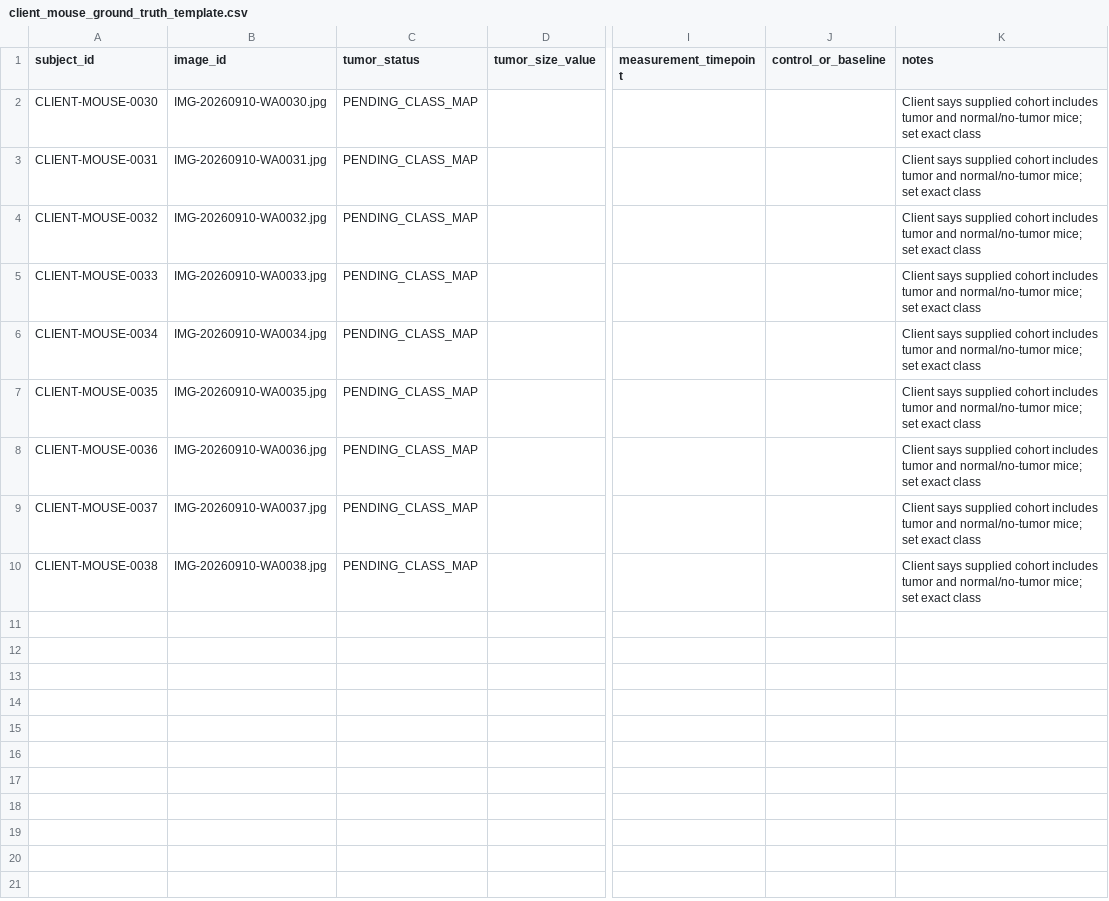
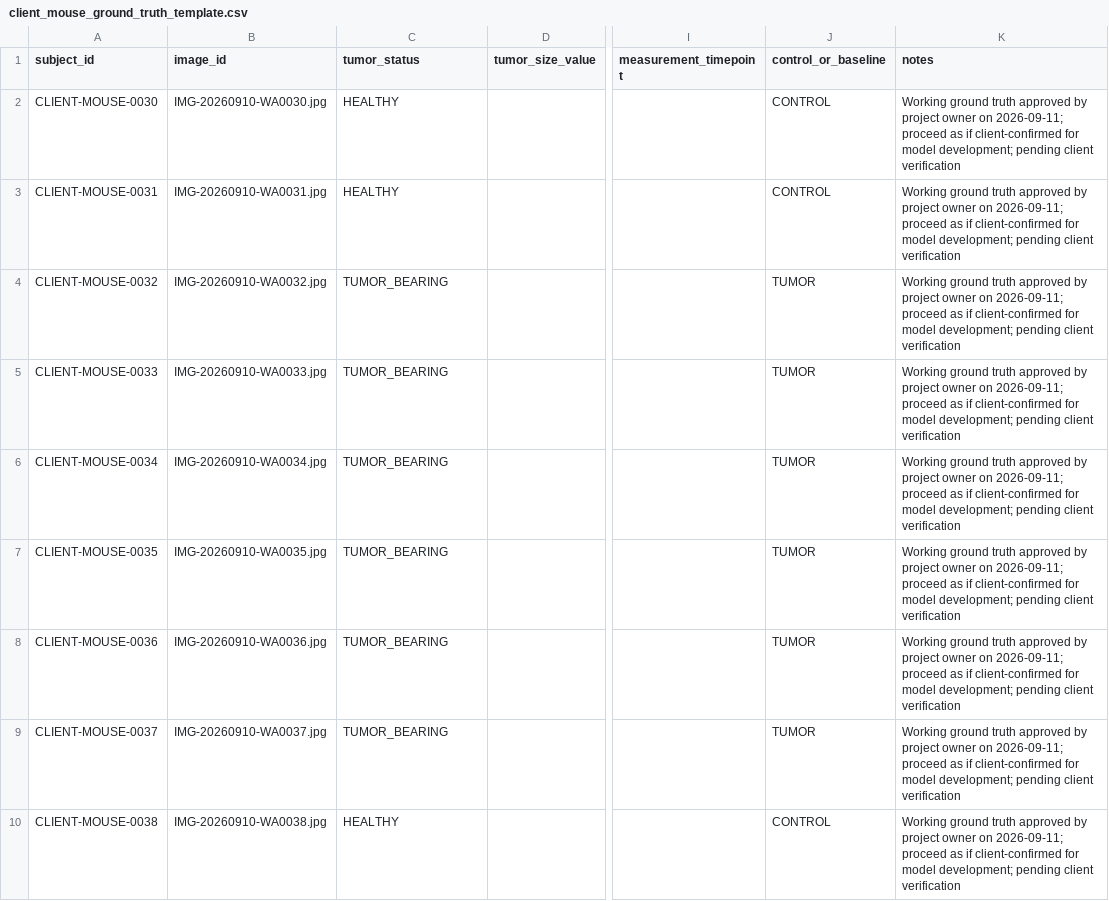
Before and after one commit to omarkhair70-droid/contact-thermography-ai, a CSV file: data/client_mouse_ground_truth_template.csv, drawn as a sheet; only a part is shown, gaps mark what is left out; the diff names each change by its address in the sheet, - before the commit and + after, or states it on an @@ line.

Commit message:
Adopt provisional 6/3 client mouse class map for training

```diff
--- a/data/client_mouse_ground_truth_template.csv
+++ b/data/client_mouse_ground_truth_template.csv
-C2:C3 (tumor_status): PENDING_CLASS_MAP
+C2:C3 (tumor_status): HEALTHY
-J2:J3 (control_or_baseline): (empty)
+J2:J3 (control_or_baseline): CONTROL
-K2:K10 (notes): Client says supplied cohort includes tumor and normal/no-tumor mice; set exact class
+K2:K10 (notes): Working ground truth approved by project owner on 2026-09-11; proceed as if client-confirmed for model development; pending client verification
-C4:C9 (tumor_status): PENDING_CLASS_MAP
+C4:C9 (tumor_status): TUMOR_BEARING
-J4:J9 (control_or_baseline): (empty)
+J4:J9 (control_or_baseline): TUMOR
-C10 (tumor_status): PENDING_CLASS_MAP
+C10 (tumor_status): HEALTHY
-J10 (control_or_baseline): (empty)
+J10 (control_or_baseline): CONTROL
```
